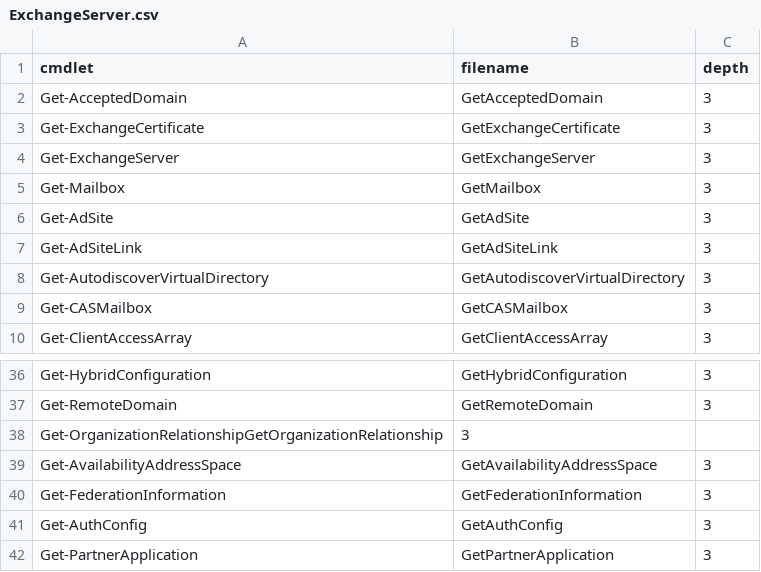
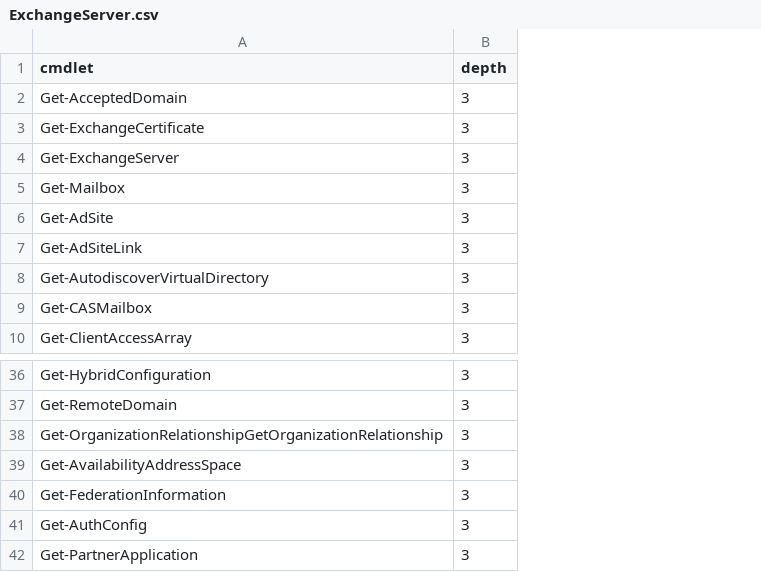
Before and after one commit to get-itips/ExchangeDiscovery, a CSV file: Cmdlets/ExchangeServer.csv, drawn as a sheet; only a part is shown, gaps mark what is left out; removed rows and columns are numbered as before the commit, all else as after; the diff names each change by its address in the sheet, - before the commit and + after, or states it on an @@ line.

Commit message:
align ExServer script

```diff
--- a/Cmdlets/ExchangeServer.csv
+++ b/Cmdlets/ExchangeServer.csv
-column B (filename), rows 2-10: GetAcceptedDomain | GetExchangeCertificate | GetExchangeServer | GetMailbox | GetAdSite | GetAdSiteLink | GetAutodiscoverVirtualDirectory | GetCASMailbox | GetClientAccessArray; rows 36-42: GetHybridConfiguration | GetRemoteDomain | 3 | GetAvailabilityAddressSpace | GetFederationInformation | GetAuthConfig | GetPartnerApplication
-B38 (depth): (empty)
+B38 (depth): 3
```
Also changed, not shown: Cmdlets/ExchangeOnline.csv, 2 other files.
